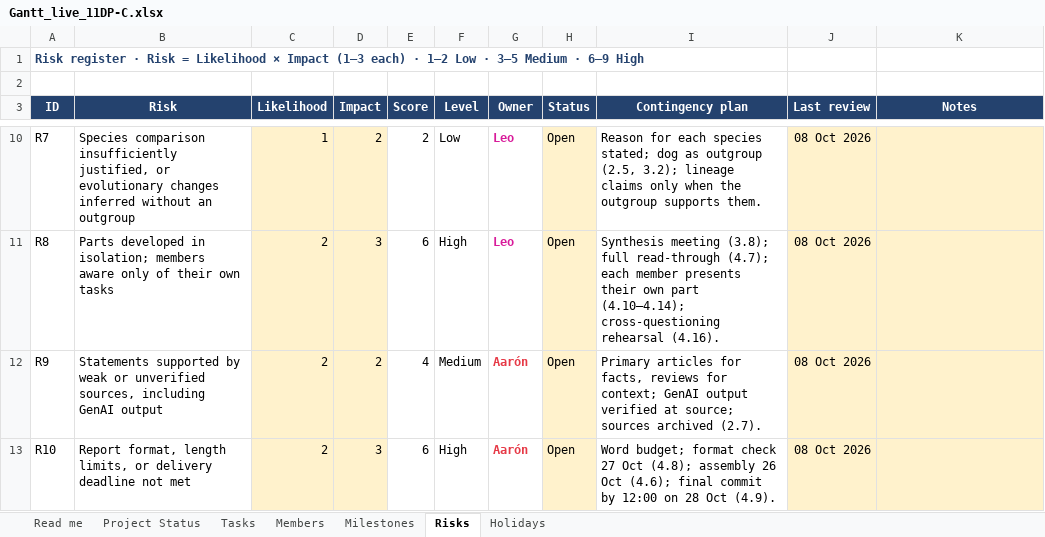
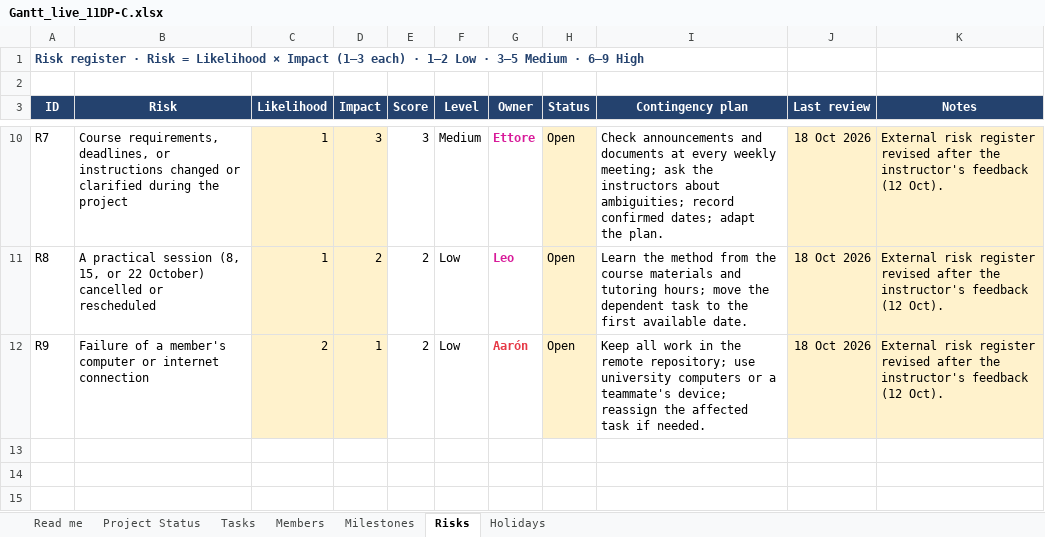
Before and after one commit to XxNaderTheKing08Xx/11DP-C_Pyruvate-Kinase-Deficiency_IB_2026, an Excel workbook: gantt/Gantt_live_11DP-C.xlsx, sheet Risks, drawn as a sheet; only a part is shown, gaps mark what is left out; values as stored, in another font and other column widths than the file's, no borders; conditional formats not drawn; the diff covers the shown part only; the diff names each change by its address in the sheet, - before the commit and + after, or states it on an @@ line.

Commit message:
[1.8] Project Status up to 20 Oct

```diff
--- a/gantt/Gantt_live_11DP-C.xlsx (sheet Risks)
+++ b/gantt/Gantt_live_11DP-C.xlsx (sheet Risks)
-B10 (Risk): Species comparison insufficiently justified, or evolutionary changes inferred without an outgroup
+B10 (Risk): Course requirements, deadlines, or instructions changed or clarified during the project
-D10 (Impact): 2
+D10 (Impact): 3
-E10 (Score): 2
+E10 (Score): 3
-F10 (Level): Low
+F10 (Level): Medium
-G10 (Owner): Leo
+G10 (Owner): Ettore
-I10 (Contingency plan): Reason for each species stated; dog as outgroup (2.5, 3.2); lineage claims only when the outgroup supports them.
+I10 (Contingency plan): Check announcements and documents at every weekly meeting; ask the instructors about ambiguities; record confirmed dates; adapt the plan.
-J10:J12 (Last review): 08 Oct 2026
+J10:J12 (Last review): 18 Oct 2026
-K10:K12 (Notes): (empty)
+K10:K12 (Notes): External risk register revised after the instructor's feedback (12 Oct).
-B11 (Risk): Parts developed in isolation; members aware only of their own tasks
+B11 (Risk): A practical session (8, 15, or 22 October) cancelled or rescheduled
-C11 (Likelihood): 2
+C11 (Likelihood): 1
-D11 (Impact): 3
+D11 (Impact): 2
-E11 (Score): 6
+E11 (Score): 2
-F11 (Level): High
+F11 (Level): Low
-I11 (Contingency plan): Synthesis meeting (3.8); full read-through (4.7); each member presents their own part (4.10–4.14); cross-questioning rehearsal (4.16).
+I11 (Contingency plan): Learn the method from the course materials and tutoring hours; move the dependent task to the first available date.
-B12 (Risk): Statements supported by weak or unverified sources, including GenAI output
+B12 (Risk): Failure of a member's computer or internet connection
-D12 (Impact): 2
+D12 (Impact): 1
-E12 (Score): 4
+E12 (Score): 2
-F12 (Level): Medium
+F12 (Level): Low
-I12 (Contingency plan): Primary articles for facts, reviews for context; GenAI output verified at source; sources archived (2.7).
+I12 (Contingency plan): Keep all work in the remote repository; use university computers or a teammate's device; reassign the affected task if needed.
-row 13: R10 | Report format, length limits, or delivery deadline not met | 2 | 3 | 6 | High | Aarón | Open | Word budget; format check 27 Oct (4.8); assembly 26 Oct (4.6); final commit by 12:00 on 28 Oct (4.9). | 08 Oct 2026
```
Also changed, not shown: 44 edited cells elsewhere in this sheet, sheet Project Status, sheet Tasks, sheet Members, status/Gantt_live_11DP-C.xlsx, 1 other file.
